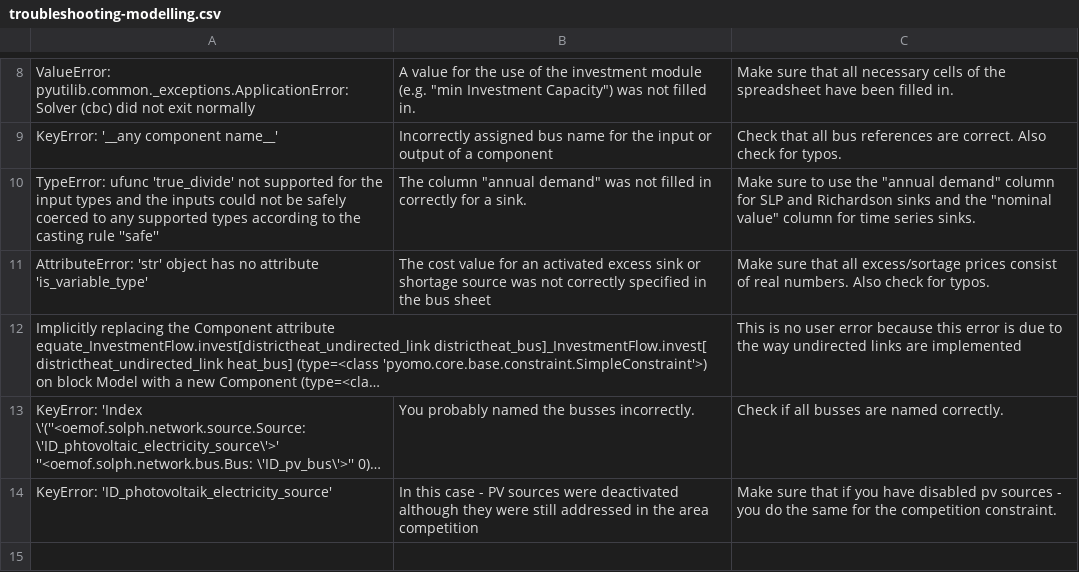
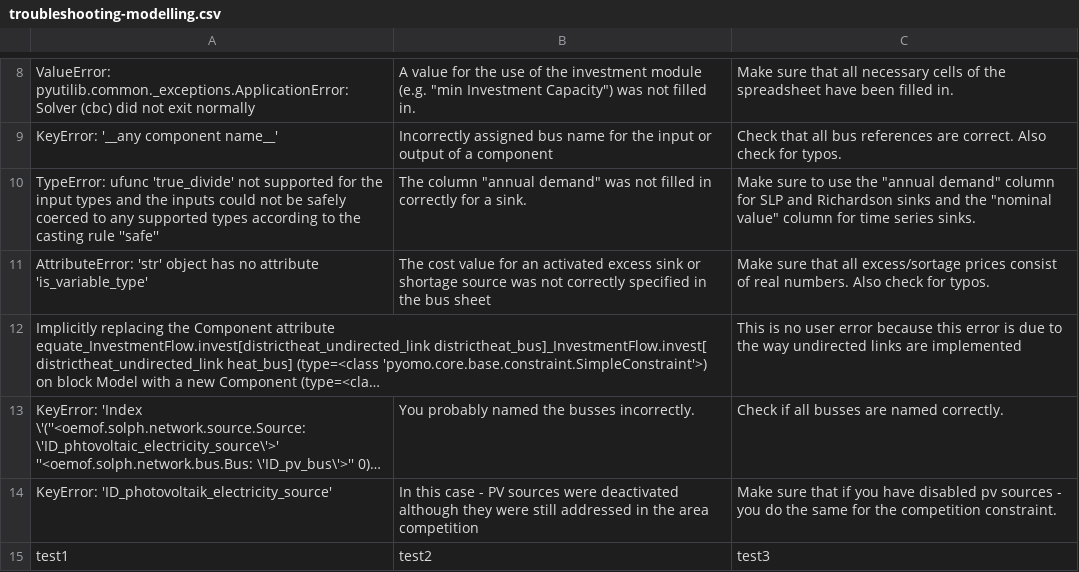
Before and after one commit to SESMG/SESMG, a CSV file: docs/troubleshooting/troubleshooting-modelling.csv, drawn as a sheet; only a part is shown, gaps mark what is left out; long unchanged cells end in …; the diff names each change by its address in the sheet, - before the commit and + after, or states it on an @@ line.

Commit message:
Create troubleshooting-modelling.csv

```diff
--- a/docs/troubleshooting/troubleshooting-modelling.csv
+++ b/docs/troubleshooting/troubleshooting-modelling.csv
+row 15: test1 | test2 | test3
```
